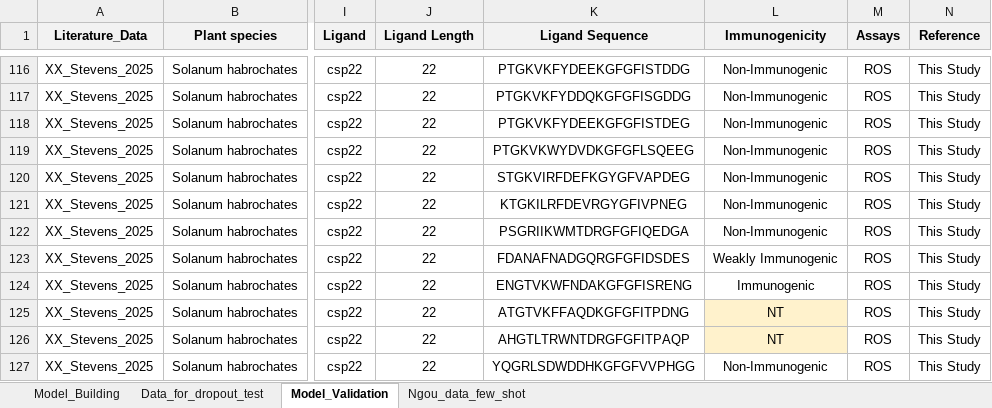
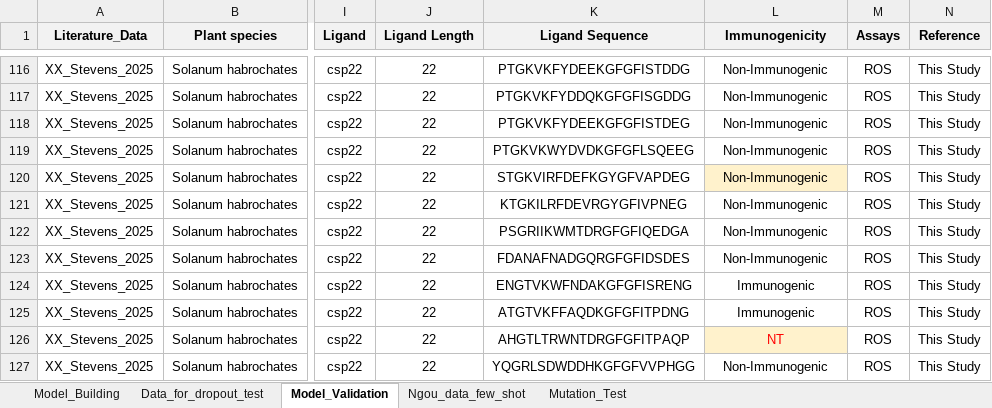
Before and after one commit to DanielleMStevens/mamp-prediction-ml, an Excel workbook: 02_in_data/All_LRR_PRR_ligand_data.xlsx, sheet Model_Validation, drawn as a sheet; only a part is shown, gaps mark what is left out; values as stored, in another font and other column widths than the file's, no borders; the diff covers the shown part only; the diff names each change by its address in the sheet, - before the commit and + after, or states it on an @@ line.

```diff
--- a/02_in_data/All_LRR_PRR_ligand_data.xlsx (sheet Model_Validation)
+++ b/02_in_data/All_LRR_PRR_ligand_data.xlsx (sheet Model_Validation)
+sheet tab: Mutation_Test
-L120 fill: none
+L120 fill: #FFF2CC
-L123 (Immunogenicity): Weakly Immunogenic
+L123 (Immunogenicity): Non-Immunogenic
-L125 (Immunogenicity): NT
+L125 (Immunogenicity): Immunogenic
-L125 fill: #FFF2CC
+L125 fill: none
-L126 text colour: black
+L126 text colour: #FF0000
```
Also changed, not shown: 65 added rows, 10 edited cells and cell formats elsewhere in this sheet, sheet Model_Building, sheet Data_for_dropout_test, sheet Ngou_data_few_shot, 1 other file.
